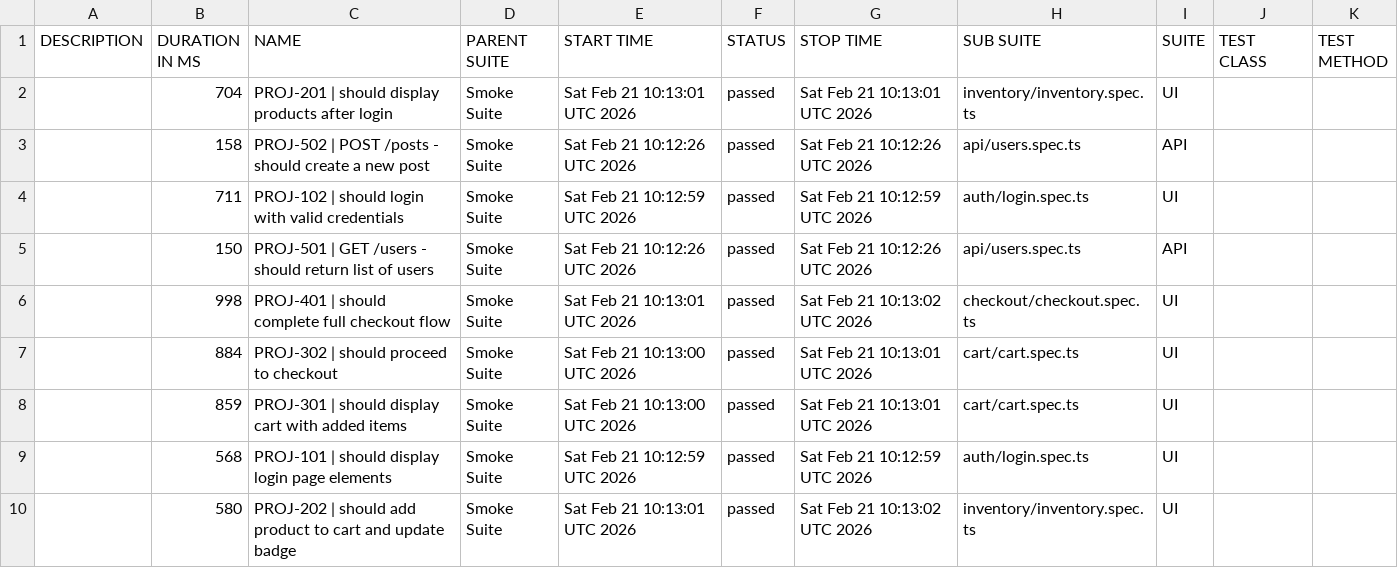
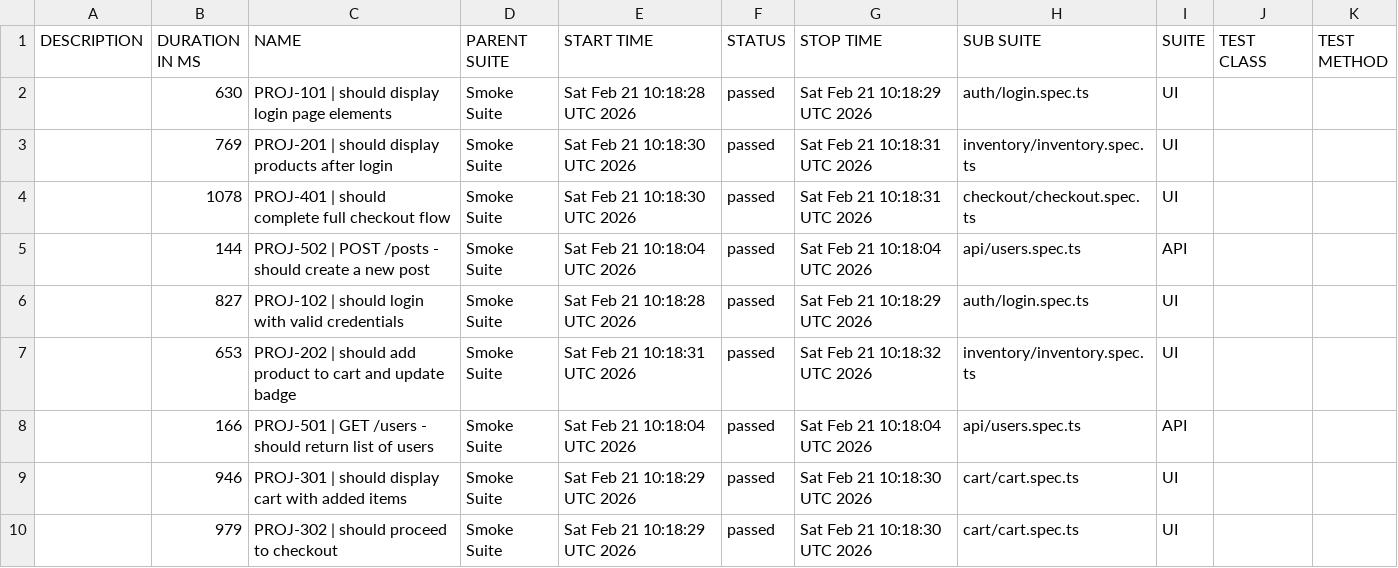
Before and after one commit to aswinrajmk/playwright-ui-framework, a CSV file: smoke/data/suites.csv, drawn as a sheet.

```diff
--- a/smoke/data/suites.csv
+++ b/smoke/data/suites.csv
@@ -1,10 +1,10 @@
 "DESCRIPTION","DURATION IN MS","NAME","PARENT SUITE","START TIME","STATUS","STOP TIME","SUB SUITE","SUITE","TEST CLASS","TEST METHOD"
-"","704","PROJ-201 | should display products after login","Smoke Suite","Sat Feb 21 10:13:01 UTC 2026","passed","Sat Feb 21 10:13:01 UTC 2026","inventory/inventory.spec.ts","UI","",""
-"","158","PROJ-502 | POST /posts - should create a new post","Smoke Suite","Sat Feb 21 10:12:26 UTC 2026","passed","Sat Feb 21 10:12:26 UTC 2026","api/users.spec.ts","API","",""
-"","711","PROJ-102 | should login with valid credentials","Smoke Suite","Sat Feb 21 10:12:59 UTC 2026","passed","Sat Feb 21 10:12:59 UTC 2026","auth/login.spec.ts","UI","",""
-"","150","PROJ-501 | GET /users - should return list of users","Smoke Suite","Sat Feb 21 10:12:26 UTC 2026","passed","Sat Feb 21 10:12:26 UTC 2026","api/users.spec.ts","API","",""
-"","998","PROJ-401 | should complete full checkout flow","Smoke Suite","Sat Feb 21 10:13:01 UTC 2026","passed","Sat Feb 21 10:13:02 UTC 2026","checkout/checkout.spec.ts","UI","",""
-"","884","PROJ-302 | should proceed to checkout","Smoke Suite","Sat Feb 21 10:13:00 UTC 2026","passed","Sat Feb 21 10:13:01 UTC 2026","cart/cart.spec.ts","UI","",""
-"","859","PROJ-301 | should display cart with added items","Smoke Suite","Sat Feb 21 10:13:00 UTC 2026","passed","Sat Feb 21 10:13:01 UTC 2026","cart/cart.spec.ts","UI","",""
-"","568","PROJ-101 | should display login page elements","Smoke Suite","Sat Feb 21 10:12:59 UTC 2026","passed","Sat Feb 21 10:12:59 UTC 2026","auth/login.spec.ts","UI","",""
-"","580","PROJ-202 | should add product to cart and update badge","Smoke Suite","Sat Feb 21 10:13:01 UTC 2026","passed","Sat Feb 21 10:13:02 UTC 2026","inventory/inventory.spec.ts","UI","",""
+"","630","PROJ-101 | should display login page elements","Smoke Suite","Sat Feb 21 10:18:28 UTC 2026","passed","Sat Feb 21 10:18:29 UTC 2026","auth/login.spec.ts","UI","",""
+"","769","PROJ-201 | should display products after login","Smoke Suite","Sat Feb 21 10:18:30 UTC 2026","passed","Sat Feb 21 10:18:31 UTC 2026","inventory/inventory.spec.ts","UI","",""
+"","1078","PROJ-401 | should complete full checkout flow","Smoke Suite","Sat Feb 21 10:18:30 UTC 2026","passed","Sat Feb 21 10:18:31 UTC 2026","checkout/checkout.spec.ts","UI","",""
+"","144","PROJ-502 | POST /posts - should create a new post","Smoke Suite","Sat Feb 21 10:18:04 UTC 2026","passed","Sat Feb 21 10:18:04 UTC 2026","api/users.spec.ts","API","",""
+"","827","PROJ-102 | should login with valid credentials","Smoke Suite","Sat Feb 21 10:18:28 UTC 2026","passed","Sat Feb 21 10:18:29 UTC 2026","auth/login.spec.ts","UI","",""
+"","653","PROJ-202 | should add product to cart and update badge","Smoke Suite","Sat Feb 21 10:18:31 UTC 2026","passed","Sat Feb 21 10:18:32 UTC 2026","inventory/inventory.spec.ts","UI","",""
+"","166","PROJ-501 | GET /users - should return list of users","Smoke Suite","Sat Feb 21 10:18:04 UTC 2026","passed","Sat Feb 21 10:18:04 UTC 2026","api/users.spec.ts","API","",""
+"","946","PROJ-301 | should display cart with added items","Smoke Suite","Sat Feb 21 10:18:29 UTC 2026","passed","Sat Feb 21 10:18:30 UTC 2026","cart/cart.spec.ts","UI","",""
+"","979","PROJ-302 | should proceed to checkout","Smoke Suite","Sat Feb 21 10:18:29 UTC 2026","passed","Sat Feb 21 10:18:30 UTC 2026","cart/cart.spec.ts","UI","",""
```
Also changed, not shown: smoke/data/behaviors.csv, 33 other files.
